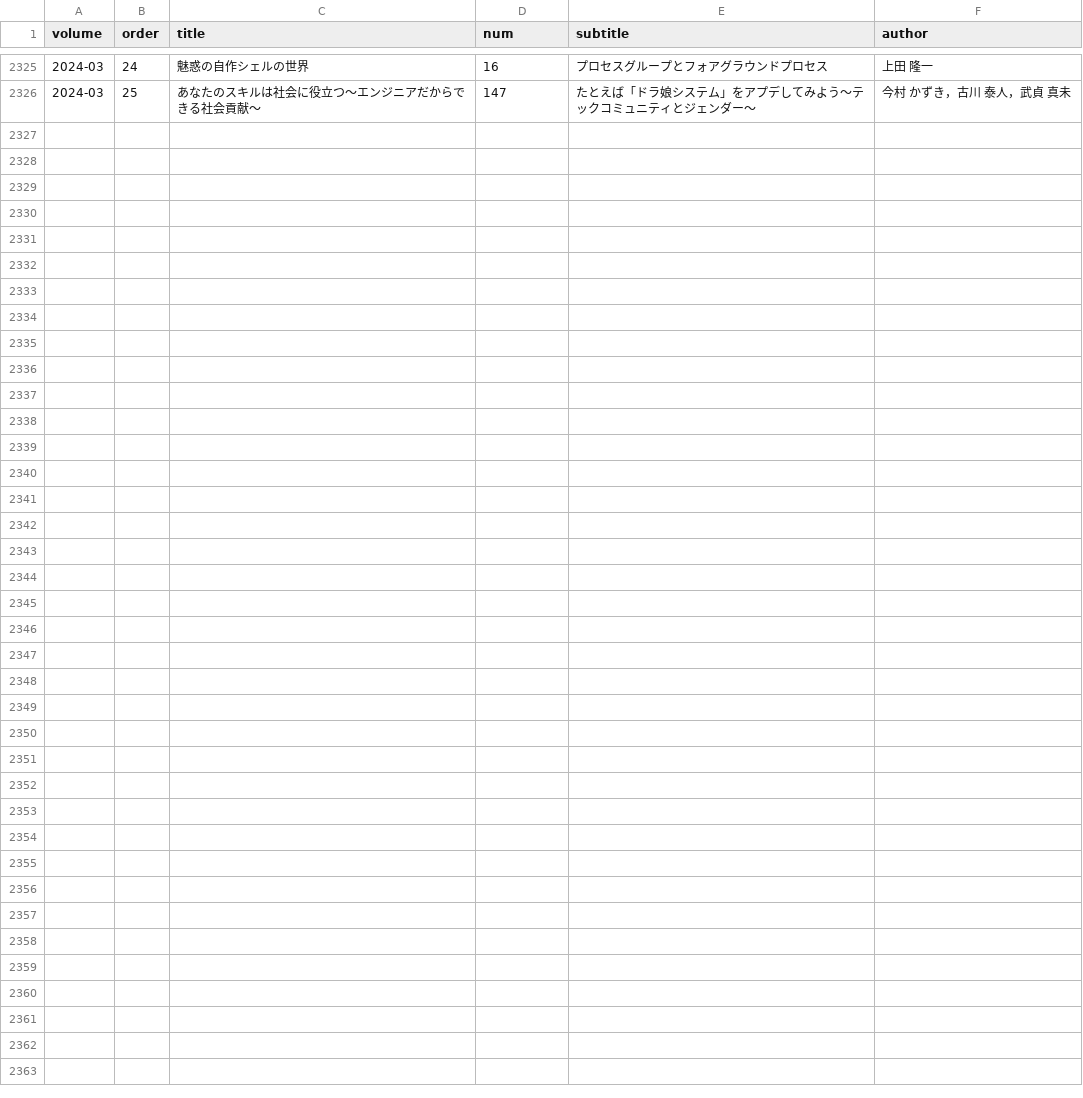
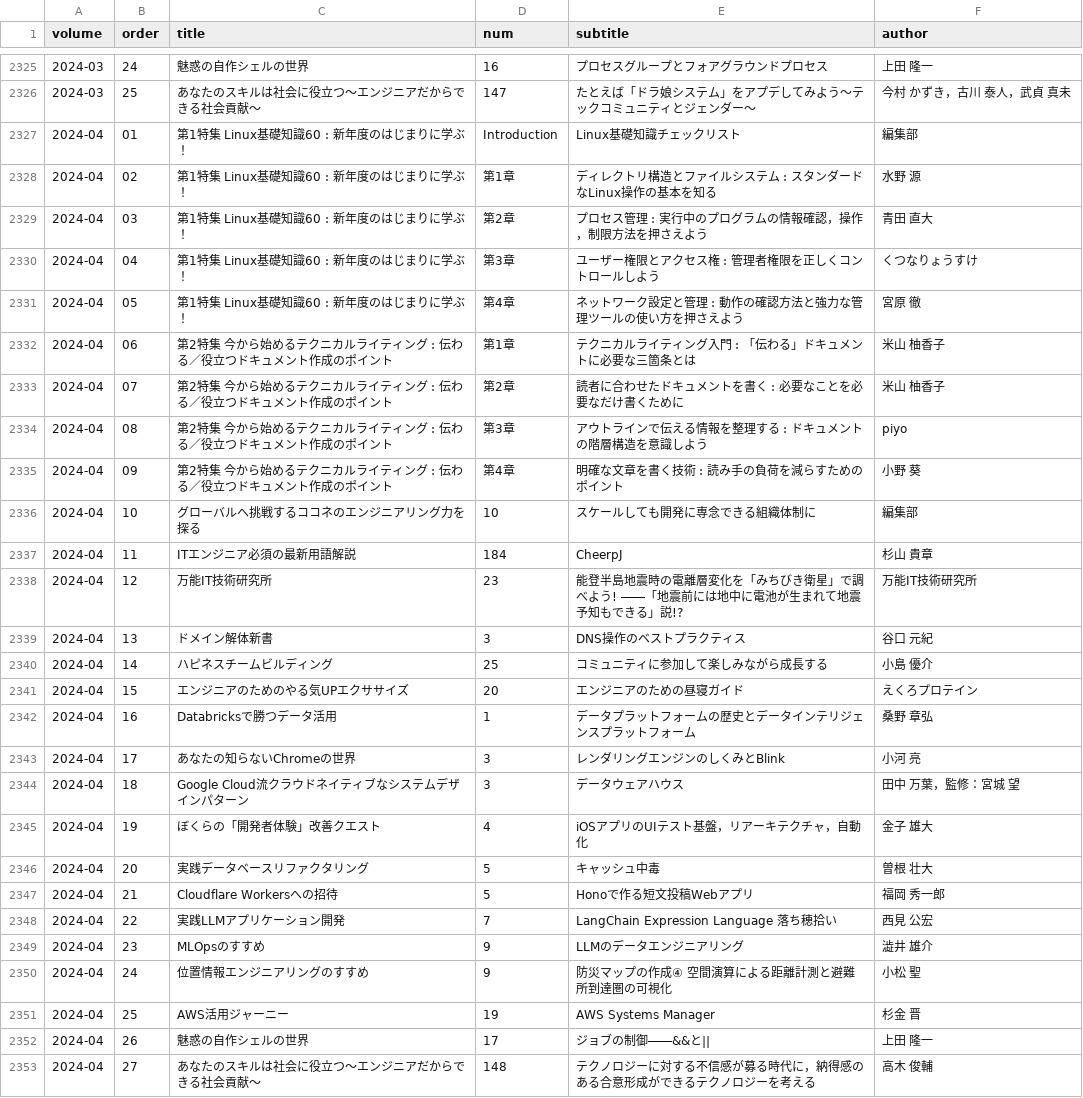
Before and after one commit to alpha3166/blog, a TSV file: docs/_data/software-design-index.tsv, drawn as a sheet; only a part is shown, gaps mark what is left out; the diff names each change by its address in the sheet, - before the commit and + after, or states it on an @@ line.

```diff
--- a/docs/_data/software-design-index.tsv
+++ b/docs/_data/software-design-index.tsv
+row 2327: 2024-04 | 01 | 第1特集 Linux基礎知識60 : 新年度のはじまりに学ぶ！ | Introduction | Linux基礎知識チェックリスト | 編集部
+row 2328: 2024-04 | 02 | 第1特集 Linux基礎知識60 : 新年度のはじまりに学ぶ！ | 第1章 | ディレクトリ構造とファイルシステム : スタンダードなLinux操作の基本を知る | 水野 源
+row 2329: 2024-04 | 03 | 第1特集 Linux基礎知識60 : 新年度のはじまりに学ぶ！ | 第2章 | プロセス管理 : 実行中のプログラムの情報確認，操作，制限方法を押さえよう | 青田 直大
+row 2330: 2024-04 | 04 | 第1特集 Linux基礎知識60 : 新年度のはじまりに学ぶ！ | 第3章 | ユーザー権限とアクセス権 : 管理者権限を正しくコントロールしよう | くつなりょうすけ
+row 2331: 2024-04 | 05 | 第1特集 Linux基礎知識60 : 新年度のはじまりに学ぶ！ | 第4章 | ネットワーク設定と管理 : 動作の確認方法と強力な管理ツールの使い方を押さえよう | 宮原 徹
+row 2332: 2024-04 | 06 | 第2特集 今から始めるテクニカルライティング : 伝わる／役立つドキュメント作成のポイント | 第1章 | テクニカルライティング入門 : 「伝わる」ドキュメントに必要な三箇条とは | 米山 柚香子
+row 2333: 2024-04 | 07 | 第2特集 今から始めるテクニカルライティング : 伝わる／役立つドキュメント作成のポイント | 第2章 | 読者に合わせたドキュメントを書く : 必要なことを必要なだけ書くために | 米山 柚香子
+row 2334: 2024-04 | 08 | 第2特集 今から始めるテクニカルライティング : 伝わる／役立つドキュメント作成のポイント | 第3章 | アウトラインで伝える情報を整理する : ドキュメントの階層構造を意識しよう | piyo
+row 2335: 2024-04 | 09 | 第2特集 今から始めるテクニカルライティング : 伝わる／役立つドキュメント作成のポイント | 第4章 | 明確な文章を書く技術 : 読み手の負荷を減らすためのポイント | 小野 葵
+row 2336: 2024-04 | 10 | グローバルへ挑戦するココネのエンジニアリング力を探る | 10 | スケールしても開発に専念できる組織体制に | 編集部
+row 2337: 2024-04 | 11 | ITエンジニア必須の最新用語解説 | 184 | CheerpJ | 杉山 貴章
+row 2338: 2024-04 | 12 | 万能IT技術研究所 | 23 | 能登半島地震時の電離層変化を「みちびき衛星」で調べよう! ――「地震前には地中に電池が生まれて地震予知もできる」説!? | 万能IT技術研究所
+row 2339: 2024-04 | 13 | ドメイン解体新書 | 3 | DNS操作のベストプラクティス | 谷口 元紀
+row 2340: 2024-04 | 14 | ハピネスチームビルディング | 25 | コミュニティに参加して楽しみながら成長する | 小島 優介
+row 2341: 2024-04 | 15 | エンジニアのためのやる気UPエクササイズ | 20 | エンジニアのための昼寝ガイド | えくろプロテイン
+row 2342: 2024-04 | 16 | Databricksで勝つデータ活用 | 1 | データプラットフォームの歴史とデータインテリジェンスプラットフォーム | 桑野 章弘
+row 2343: 2024-04 | 17 | あなたの知らないChromeの世界 | 3 | レンダリングエンジンのしくみとBlink | 小河 亮
+row 2344: 2024-04 | 18 | Google Cloud流クラウドネイティブなシステムデザインパターン | 3 | データウェアハウス | 田中 万葉，監修：宮城 望
+row 2345: 2024-04 | 19 | ぼくらの「開発者体験」改善クエスト | 4 | iOSアプリのUIテスト基盤，リアーキテクチャ，自動化 | 金子 雄大
+row 2346: 2024-04 | 20 | 実践データベースリファクタリング | 5 | キャッシュ中毒 | 曽根 壮大
+row 2347: 2024-04 | 21 | Cloudflare Workersへの招待 | 5 | Honoで作る短文投稿Webアプリ | 福岡 秀一郎
+row 2348: 2024-04 | 22 | 実践LLMアプリケーション開発 | 7 | LangChain Expression Language 落ち穂拾い | 西見 公宏
+row 2349: 2024-04 | 23 | MLOpsのすすめ | 9 | LLMのデータエンジニアリング | 澁井 雄介
+row 2350: 2024-04 | 24 | 位置情報エンジニアリングのすすめ | 9 | 防災マップの作成④ 空間演算による距離計測と避難所到達圏の可視化 | 小松 聖
+row 2351: 2024-04 | 25 | AWS活用ジャーニー | 19 | AWS Systems Manager | 杉金 晋
+row 2352: 2024-04 | 26 | 魅惑の自作シェルの世界 | 17 | ジョブの制御――&&と|| | 上田 隆一
+row 2353: 2024-04 | 27 | あなたのスキルは社会に役立つ～エンジニアだからできる社会貢献～ | 148 | テクノロジーに対する不信感が募る時代に，納得感のある合意形成ができるテクノロジーを考える | 高木 俊輔
```
Also changed, not shown: 1 other file.
